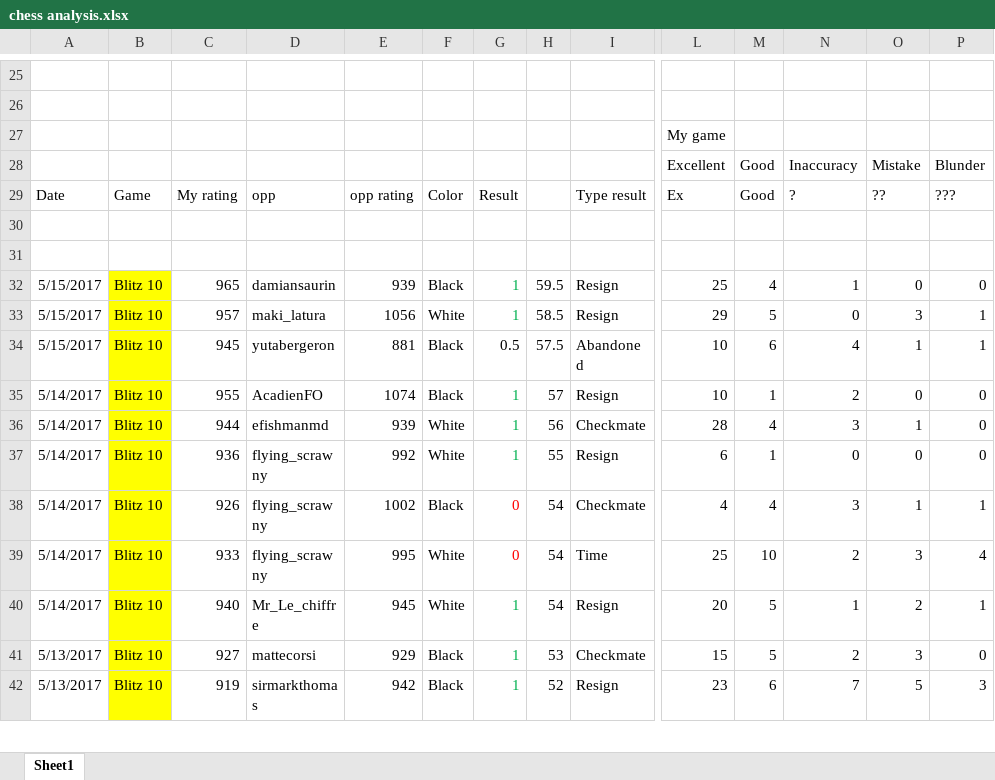
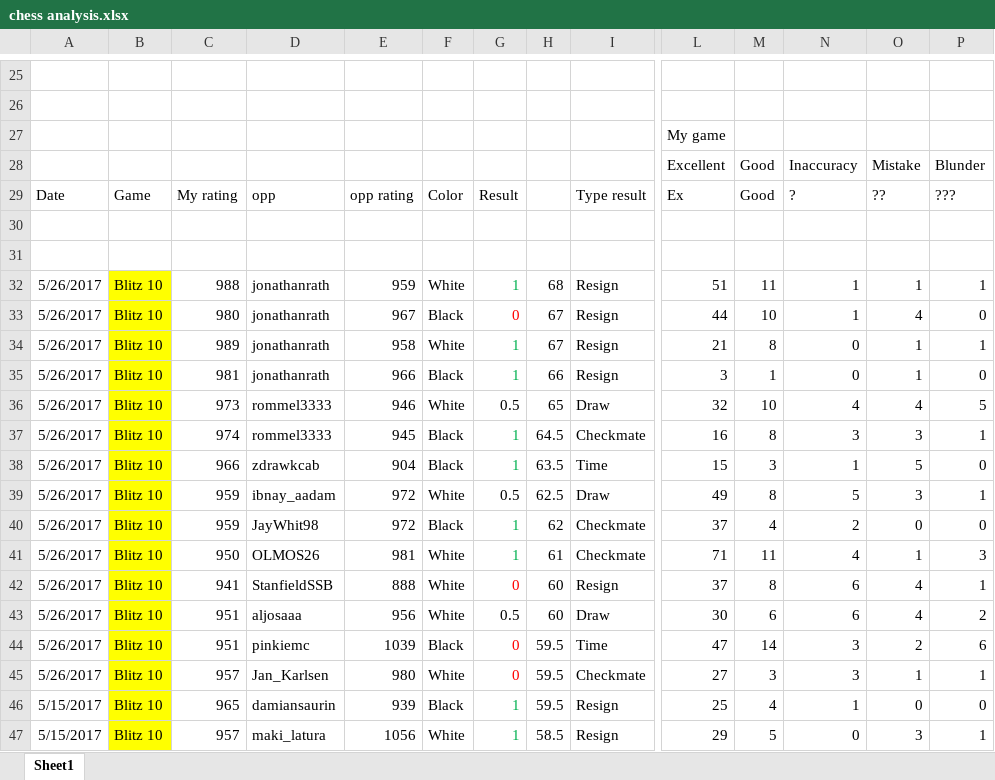
Before and after one commit to JamesQuintero/Chess-Analysis, an Excel workbook: chess analysis.xlsx, sheet Sheet1, drawn as a sheet; only a part is shown, gaps mark what is left out; the shorter side is filled out with more unchanged rows; values as stored, in another font and other column widths than the file's, no borders; charts and pictures not drawn; rows hold the shown columns only; the diff names each change by its address in the sheet, - before the commit and + after, or states it on an @@ line.

```diff
--- a/chess analysis.xlsx (sheet Sheet1)
+++ b/chess analysis.xlsx (sheet Sheet1)
+row 32: 5/26/2017 | Blitz 10 | 988 | jonathanrath | 959 | White | 1 | 68 | Resign | 51 | 11 | 1 | 1 | 1
+row 33: 5/26/2017 | Blitz 10 | 980 | jonathanrath | 967 | Black | 0 | 67 | Resign | 44 | 10 | 1 | 4 | 0
+row 34: 5/26/2017 | Blitz 10 | 989 | jonathanrath | 958 | White | 1 | 67 | Resign | 21 | 8 | 0 | 1 | 1
+row 35: 5/26/2017 | Blitz 10 | 981 | jonathanrath | 966 | Black | 1 | 66 | Resign | 3 | 1 | 0 | 1 | 0
+row 36: 5/26/2017 | Blitz 10 | 973 | rommel3333 | 946 | White | 0.5 | 65 | Draw | 32 | 10 | 4 | 4 | 5
+row 37: 5/26/2017 | Blitz 10 | 974 | rommel3333 | 945 | Black | 1 | 64.5 | Checkmate | 16 | 8 | 3 | 3 | 1
+row 38: 5/26/2017 | Blitz 10 | 966 | zdrawkcab | 904 | Black | 1 | 63.5 | Time | 15 | 3 | 1 | 5 | 0
+row 39: 5/26/2017 | Blitz 10 | 959 | ibnay_aadam | 972 | White | 0.5 | 62.5 | Draw | 49 | 8 | 5 | 3 | 1
+row 40: 5/26/2017 | Blitz 10 | 959 | JayWhit98 | 972 | Black | 1 | 62 | Checkmate | 37 | 4 | 2 | 0 | 0
+row 41: 5/26/2017 | Blitz 10 | 950 | OLMOS26 | 981 | White | 1 | 61 | Checkmate | 71 | 11 | 4 | 1 | 3
+row 42: 5/26/2017 | Blitz 10 | 941 | StanfieldSSB | 888 | White | 0 | 60 | Resign | 37 | 8 | 6 | 4 | 1
+row 43: 5/26/2017 | Blitz 10 | 951 | aljosaaa | 956 | White | 0.5 | 60 | Draw | 30 | 6 | 6 | 4 | 2
+row 44: 5/26/2017 | Blitz 10 | 951 | pinkiemc | 1039 | Black | 0 | 59.5 | Time | 47 | 14 | 3 | 2 | 6
+row 45: 5/26/2017 | Blitz 10 | 957 | Jan_Karlsen | 980 | White | 0 | 59.5 | Checkmate | 27 | 3 | 3 | 1 | 1
```
Also changed, not shown: charts or pictures, 14 other files.
